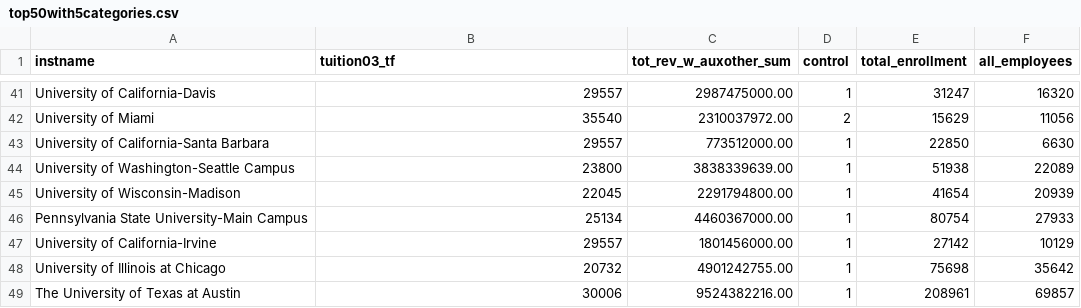
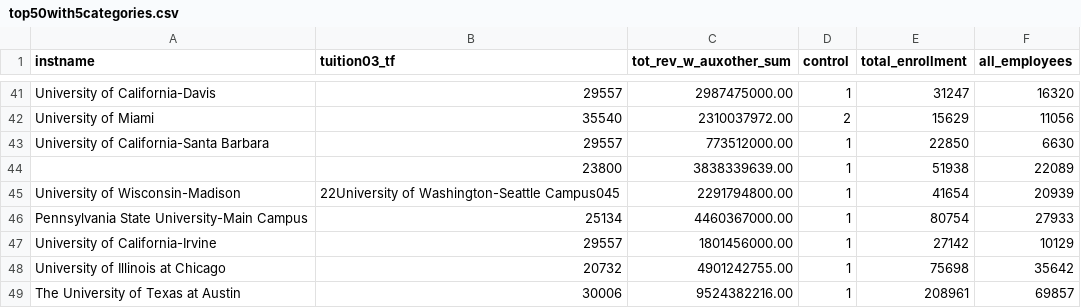
Before and after one commit to peter4k/DataVisualizationProject, a CSV file: data/top50with5categories.csv, drawn as a sheet; only a part is shown, gaps mark what is left out.

```diff
--- a/data/top50with5categories.csv
+++ b/data/top50with5categories.csv
@@ -43,4 +43,4 @@ University of Miami,35540,2310037972.00 ,2,15629,11056
 University of California-Santa Barbara,29557,773512000.00 ,1,22850,6630
-University of Washington-Seattle Campus,23800,3838339639.00 ,1,51938,22089
-University of Wisconsin-Madison,22045,2291794800.00 ,1,41654,20939
+,23800,3838339639.00 ,1,51938,22089
+University of Wisconsin-Madison,22University of Washington-Seattle Campus045,2291794800.00 ,1,41654,20939
 Pennsylvania State University-Main Campus,25134,4460367000.00 ,1,80754,27933
```
Also changed, not shown: 3 other files.
